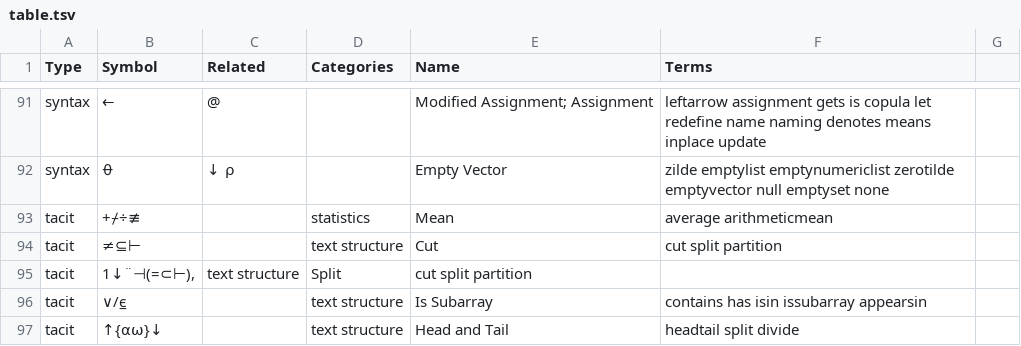
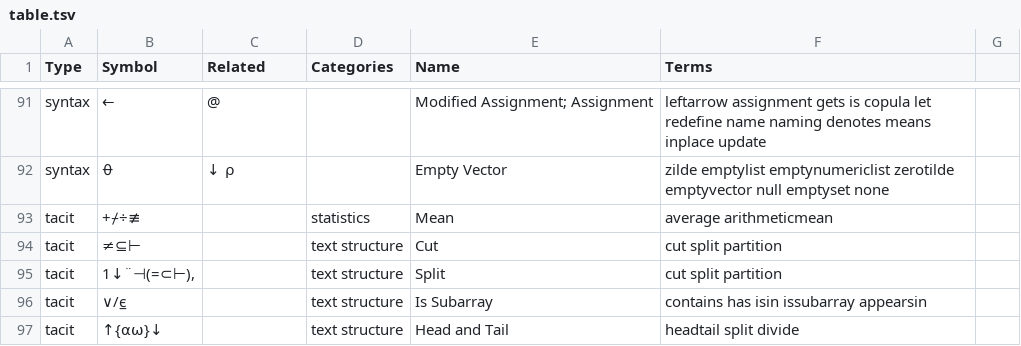
Before and after one commit to abrudz/aplcart, a TSV file: table.tsv, drawn as a sheet; only a part is shown, gaps mark what is left out.

Commit message:
add missing tab

```diff
--- a/table.tsv
+++ b/table.tsv
@@ -94,3 +94,3 @@ tacit	+⌿÷≢		statistics	Mean	average arithmeticmean
 tacit	≠⊆⊢		text structure	Cut	cut split partition
-tacit	1↓¨⊣(=⊂⊢),	text structure	Split	cut split partition
+tacit	1↓¨⊣(=⊂⊢),		text structure	Split	cut split partition
 tacit	∨/⍷		text structure	Is Subarray	contains has isin issubarray appearsin
```
